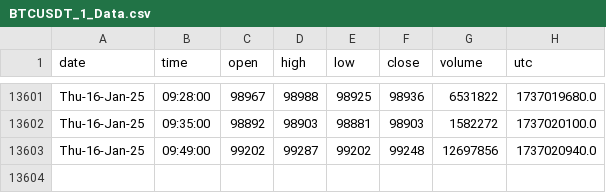
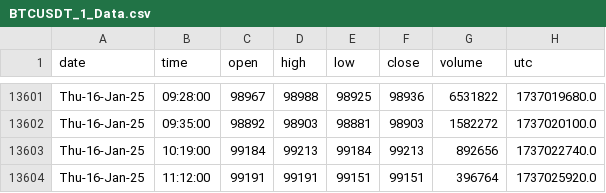
Before and after one commit to Mokoto-K/une-ai-competition, a CSV file: BTCUSDT_1_Data.csv, drawn as a sheet; only a part is shown, gaps mark what is left out; removed rows and columns are numbered as before the commit, all else as after; the diff names each change by its address in the sheet, - before the commit and + after, or states it on an @@ line.

```diff
--- a/BTCUSDT_1_Data.csv
+++ b/BTCUSDT_1_Data.csv
-row 13603: Thu-16-Jan-25 | 09:49:00 | 99202 | 99287 | 99202 | 99248 | 12697856 | 1737020940.0
+row 13603: Thu-16-Jan-25 | 10:19:00 | 99184 | 99213 | 99184 | 99213 | 892656 | 1737022740.0
+row 13604: Thu-16-Jan-25 | 11:12:00 | 99191 | 99191 | 99151 | 99151 | 396764 | 1737025920.0
```
Also changed, not shown: 3 other files.
